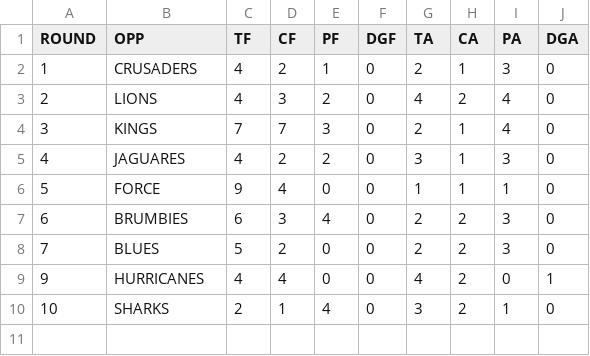
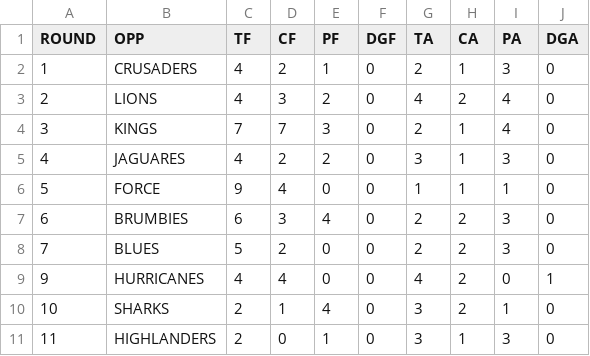
Before and after one commit to JoeJimFlood/RugbyPredictifier, a CSV file: 2016SuperRugby/teamcsvs/CHIEFS.csv, drawn as a sheet.

Commit message:
Added Round 12 Forecasts

```diff
--- a/2016SuperRugby/teamcsvs/CHIEFS.csv
+++ b/2016SuperRugby/teamcsvs/CHIEFS.csv
@@ -10 +10,2 @@ ROUND,OPP,TF,CF,PF,DGF,TA,CA,PA,DGA
 10,SHARKS,2,1,4,0,3,2,1,0
+11,HIGHLANDERS,2,0,1,0,3,1,3,0
```
Also changed, not shown: 2016SuperRugby/teamcsvs/BULLS.csv, 2016SuperRugby/teamcsvs/CHEETAHS.csv, 14 other files.
